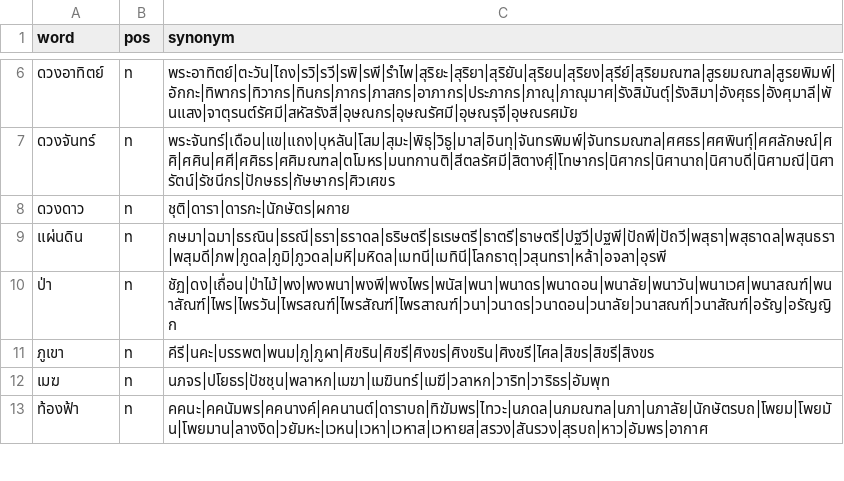
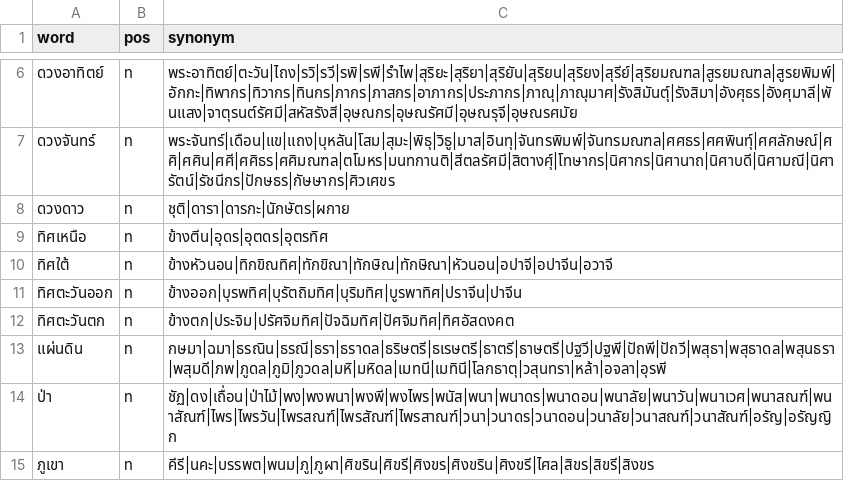
Before and after one commit to PyThaiNLP/thai-synonym, a CSV file: data.csv, drawn as a sheet; only a part is shown, gaps mark what is left out; the shorter side is filled out with more unchanged rows.

Commit message:
data.csv: Add entries, with terms.
* ทิศเหนือ, ทิศใต้, ทิศตะวันออก, ทิศตะวันตก: Add entries, with terms.

```diff
--- a/data.csv
+++ b/data.csv
@@ -8,2 +8,6 @@ word,pos,synonym
 ดวงดาว,n,ชุติ|ดารา|ดารกะ|นักษัตร|ผกาย
+ทิศเหนือ,n,ข้างตีน|อุดร|อุตดร|อุตรทิศ
+ทิศใต้,n,ข้างหัวนอน|ทิกขิณทิศ|ทักขิณา|ทักษิณ|ทักษิณา|หัวนอน|อปาจี|อปาจีน|อวาจี
+ทิศตะวันออก,n,ข้างออก|บุรพทิศ|บุรัตถิมทิศ|บุริมทิศ|บูรพาทิศ|ปราจีน|ปาจีน
+ทิศตะวันตก,n,ข้างตก|ประจิม|ปรัศจิมทิศ|ปัจฉิมทิศ|ปัศจิมทิศ|ทิศอัสดงคต
 แผ่นดิน,n,กษมา|ฉมา|ธรณิน|ธรณี|ธรา|ธราดล|ธริษตรี|ธเรษตรี|ธาตรี|ธาษตรี|ปฐวี|ปฐพี|ปัถพี|ปัถวี|พสุธา|พสุธาดล|พสุนธรา|พสุมดี|ภพ|ภูดล|ภูมิ|ภูวดล|มหิ|มหิดล|เมทนี|เมทินี|โลกธาตุ|วสุนทรา|หล้า|อจลา|อุรพี
```
